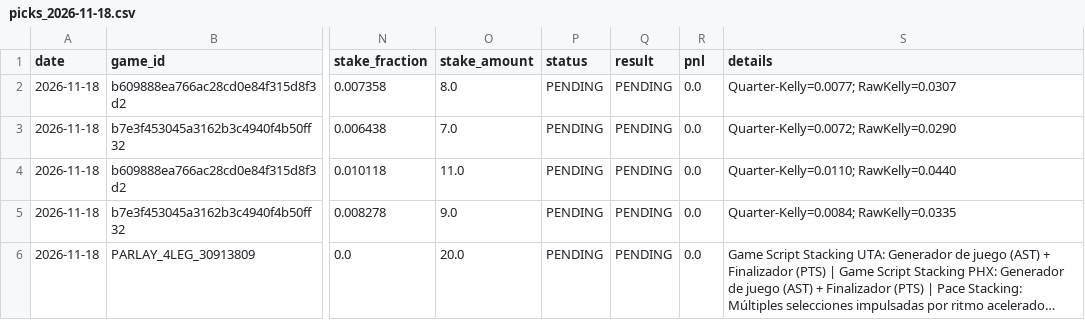
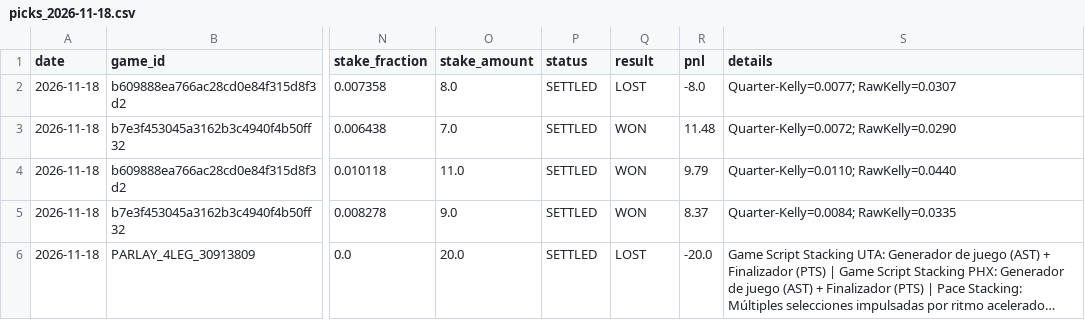
Before and after one commit to Nymos-byte/nba-quant-engine, a CSV file: data/history/picks_2026-11-18.csv, drawn as a sheet; only a part is shown, gaps mark what is left out; long unchanged cells end in …; the diff names each change by its address in the sheet, - before the commit and + after, or states it on an @@ line.

```diff
--- a/data/history/picks_2026-11-18.csv
+++ b/data/history/picks_2026-11-18.csv
-P2:P6 (status): PENDING
+P2:P6 (status): SETTLED
-Q2 (result): PENDING
+Q2 (result): LOST
-R2 (pnl): 0.0
+R2 (pnl): -8.0
-Q3:Q5 (result): PENDING
+Q3:Q5 (result): WON
-R3 (pnl): 0.0
+R3 (pnl): 11.48
-R4 (pnl): 0.0
+R4 (pnl): 9.79
-R5 (pnl): 0.0
+R5 (pnl): 8.37
-Q6 (result): PENDING
+Q6 (result): LOST
-R6 (pnl): 0.0
+R6 (pnl): -20.0
```
Also changed, not shown: data/history/todas_las_apuestas.csv, 5 other files.
